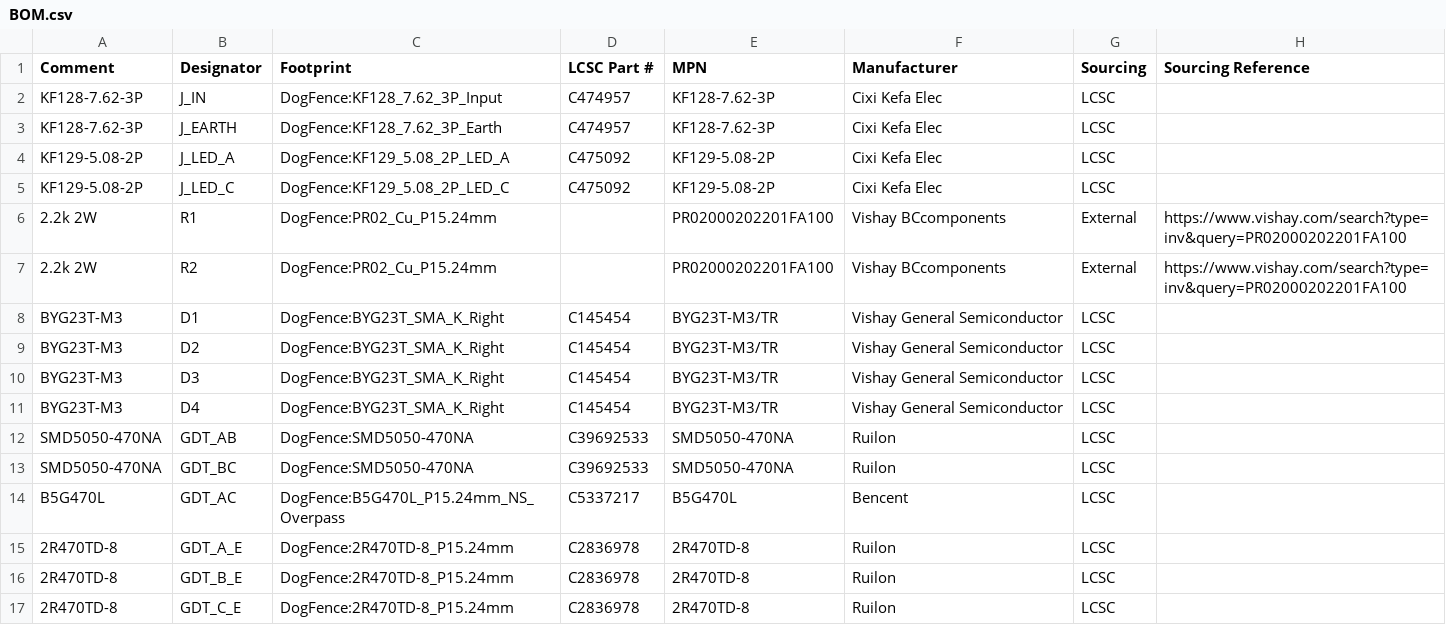
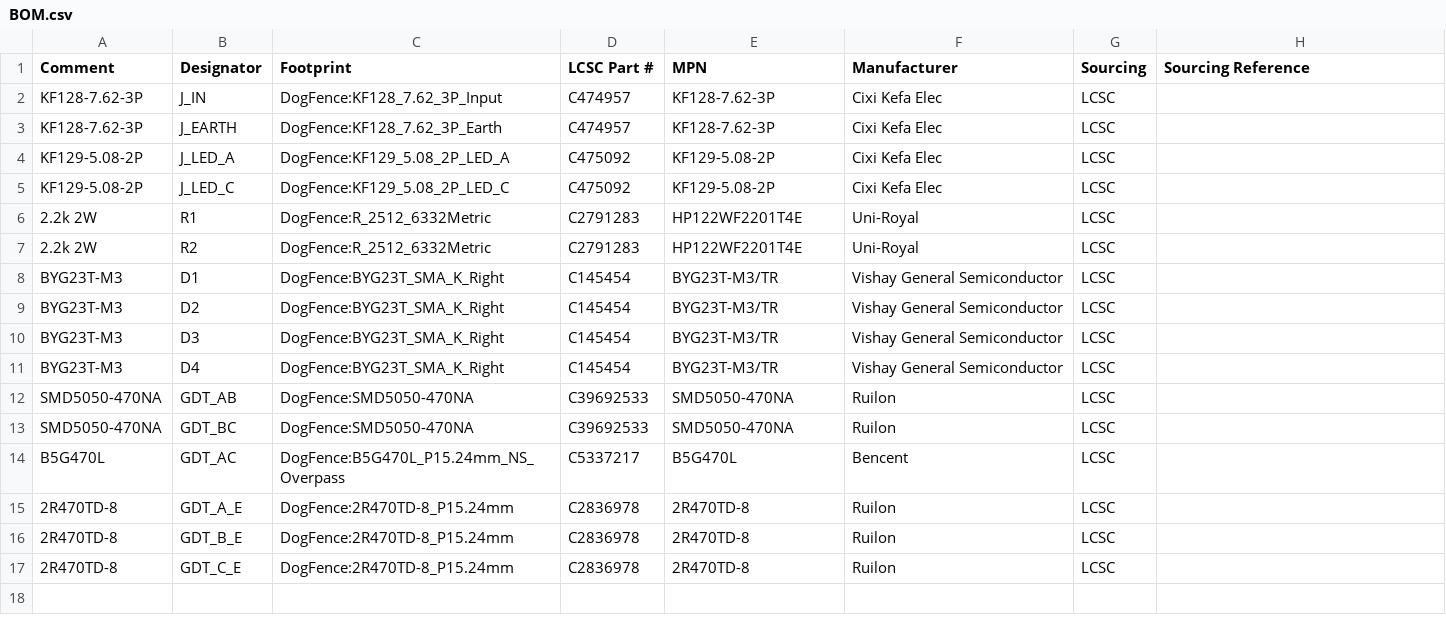
Before and after one commit to markshuttle/dogfence-pcb, a CSV file: pcb/BOM.csv, drawn as a sheet.

```diff
--- a/pcb/BOM.csv
+++ b/pcb/BOM.csv
@@ -5,4 +5,4 @@ Comment,Designator,Footprint,LCSC Part #,MPN,Manufacturer,Sourcing,Sourcing Refe
 "KF129-5.08-2P",J_LED_C,"DogFence:KF129_5.08_2P_LED_C",C475092,"KF129-5.08-2P","Cixi Kefa Elec",LCSC,
-"2.2k 2W",R1,"DogFence:PR02_Cu_P15.24mm",,"PR02000202201FA100","Vishay BCcomponents",External,https://www.vishay.com/search?type=inv&query=PR02000202201FA100
-"2.2k 2W",R2,"DogFence:PR02_Cu_P15.24mm",,"PR02000202201FA100","Vishay BCcomponents",External,https://www.vishay.com/search?type=inv&query=PR02000202201FA100
+"2.2k 2W",R1,"DogFence:R_2512_6332Metric",C2791283,"HP122WF2201T4E","Uni-Royal",LCSC,
+"2.2k 2W",R2,"DogFence:R_2512_6332Metric",C2791283,"HP122WF2201T4E","Uni-Royal",LCSC,
 "BYG23T-M3",D1,"DogFence:BYG23T_SMA_K_Right",C145454,"BYG23T-M3/TR","Vishay General Semiconductor",LCSC,
```
Also changed, not shown: pcb/CPL.csv, 9 other files.
